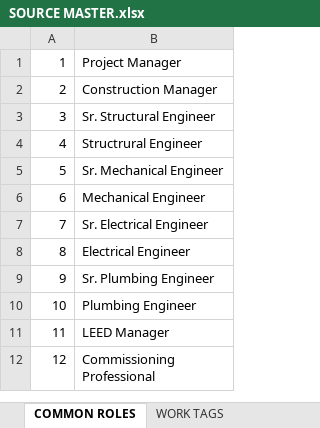
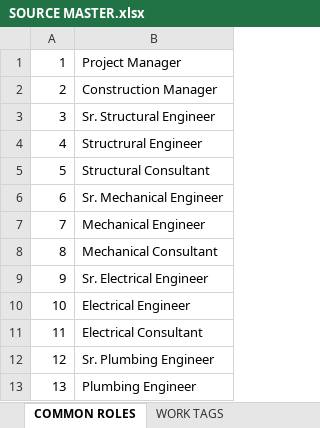
Before and after one commit to cdeco-it/OPS-Dev, an Excel workbook: DOCUMENTATION/sources/SOURCE MASTER.xlsx, sheet COMMON ROLES, drawn as a sheet; only a part is shown; the shorter side is filled out with more unchanged rows; values as stored, in another font and other column widths than the file's, no borders; addresses are those after the commit; the diff covers the shown part only; the diff names each change by its address in the sheet, - before the commit and + after, or states it on an @@ line.

```diff
--- a/DOCUMENTATION/sources/SOURCE MASTER.xlsx (sheet COMMON ROLES)
+++ b/DOCUMENTATION/sources/SOURCE MASTER.xlsx (sheet COMMON ROLES)
+row 5: 5 | Structural Consultant
@@ column A renumbered between rows 6 and 25 @@
+row 8: 8 | Mechanical Consultant
+row 11: 11 | Electrical Consultant
```
Also changed, not shown: 15 added rows elsewhere in this sheet, formulas that keep their value, 10 other files.
